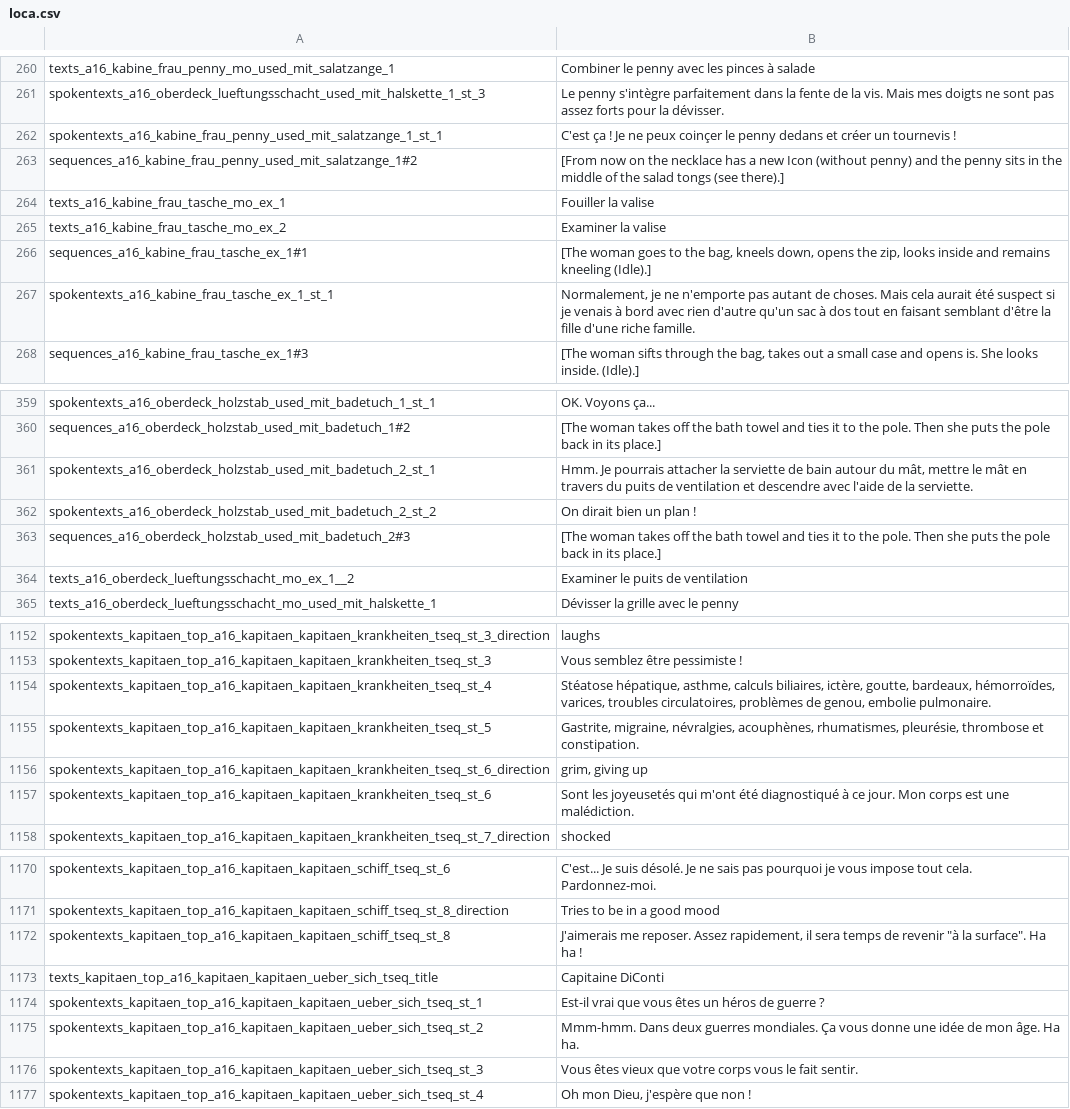
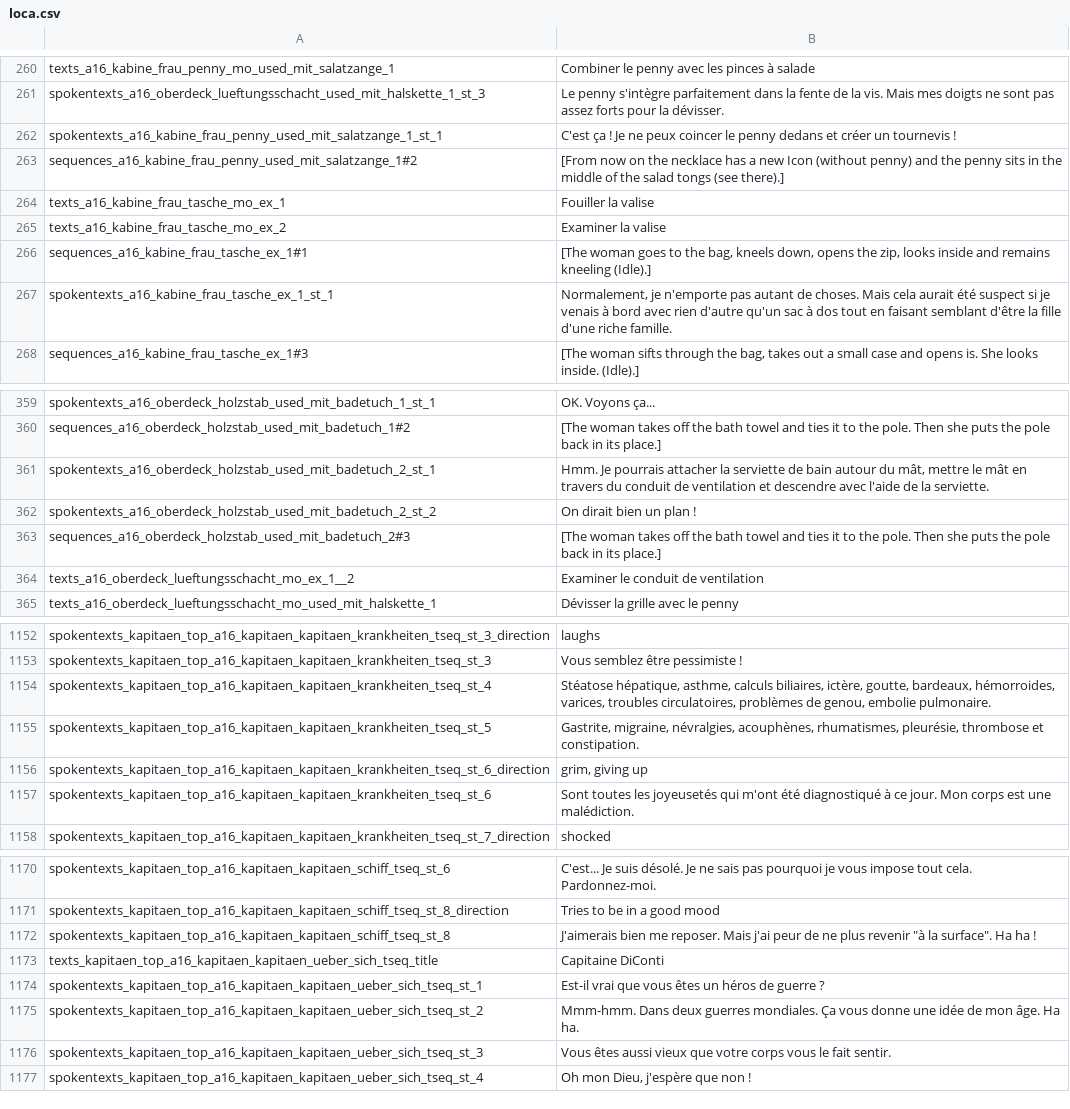
Before and after one commit to Smash15195/Traduction-Francaise-The-Raven---Chapitre-3---L-extinction-des-Corbeaux, a CSV file: episode_3/lang/fr/text/abschnitt_16/loca.csv, drawn as a sheet; only a part is shown, gaps mark what is left out; the diff covers the shown part only.

```diff
--- a/episode_3/lang/fr/text/abschnitt_16/loca.csv
+++ b/episode_3/lang/fr/text/abschnitt_16/loca.csv
@@ -261,3 +261,3 @@ texts_a16_kabine_frau_penny_mo_used_mit_salatzange_1;Combiner le penny avec les
 spokentexts_a16_oberdeck_lueftungsschacht_used_mit_halskette_1_st_3;Le penny s'intègre parfaitement dans la fente de la vis. Mais mes doigts ne sont pas assez forts pour la dévisser.
-spokentexts_a16_kabine_frau_penny_used_mit_salatzange_1_st_1;C'est ça ! Je ne peux coinçer le penny dedans et créer un tournevis !
+spokentexts_a16_kabine_frau_penny_used_mit_salatzange_1_st_1;C'est ça ! Je ne peux coincer le penny dedans et créer un tournevis !
 sequences_a16_kabine_frau_penny_used_mit_salatzange_1#2;[From now on the necklace has a new Icon (without penny) and the penny sits in the middle of the salad tongs (see there).]
@@ -266,3 +266,3 @@ texts_a16_kabine_frau_tasche_mo_ex_2;Examiner la valise
 sequences_a16_kabine_frau_tasche_ex_1#1;[The woman goes to the bag, kneels down, opens the zip, looks inside and remains kneeling (Idle).]
-spokentexts_a16_kabine_frau_tasche_ex_1_st_1;Normalement, je ne n'emporte pas autant de choses. Mais cela aurait été suspect si je venais à bord avec rien d'autre qu'un sac à dos tout en faisant semblant d'être la fille d'une riche famille.
+spokentexts_a16_kabine_frau_tasche_ex_1_st_1;Normalement, je n'emporte pas autant de choses. Mais cela aurait été suspect si je venais à bord avec rien d'autre qu'un sac à dos tout en faisant semblant d'être la fille d'une riche famille.
 sequences_a16_kabine_frau_tasche_ex_1#3;[The woman sifts through the bag, takes out a small case and opens is. She looks inside. (Idle).]
@@ -360,6 +360,6 @@ spokentexts_a16_oberdeck_holzstab_used_mit_badetuch_1_st_1;OK. Voyons ça...
 sequences_a16_oberdeck_holzstab_used_mit_badetuch_1#2;[The woman takes off the bath towel and ties it to the pole. Then she puts the pole back in its place.]
-spokentexts_a16_oberdeck_holzstab_used_mit_badetuch_2_st_1;Hmm. Je pourrais attacher la serviette de bain autour du mât, mettre le mât en travers du puits de ventilation et descendre avec l'aide de la serviette.
+spokentexts_a16_oberdeck_holzstab_used_mit_badetuch_2_st_1;Hmm. Je pourrais attacher la serviette de bain autour du mât, mettre le mât en travers du conduit de ventilation et descendre avec l'aide de la serviette.
 spokentexts_a16_oberdeck_holzstab_used_mit_badetuch_2_st_2;On dirait bien un plan !
 sequences_a16_oberdeck_holzstab_used_mit_badetuch_2#3;[The woman takes off the bath towel and ties it to the pole. Then she puts the pole back in its place.]
-texts_a16_oberdeck_lueftungsschacht_mo_ex_1__2;Examiner le puits de ventilation
+texts_a16_oberdeck_lueftungsschacht_mo_ex_1__2;Examiner le conduit de ventilation
 texts_a16_oberdeck_lueftungsschacht_mo_used_mit_halskette_1;Dévisser la grille avec le penny
@@ -1153,6 +1153,6 @@ spokentexts_kapitaen_top_a16_kapitaen_kapitaen_krankheiten_tseq_st_3_direction;l
 spokentexts_kapitaen_top_a16_kapitaen_kapitaen_krankheiten_tseq_st_3;Vous semblez être pessimiste !
-spokentexts_kapitaen_top_a16_kapitaen_kapitaen_krankheiten_tseq_st_4;Stéatose hépatique, asthme, calculs biliaires, ictère, goutte, bardeaux, hémorroïdes, varices, troubles circulatoires, problèmes de genou, embolie pulmonaire.
+spokentexts_kapitaen_top_a16_kapitaen_kapitaen_krankheiten_tseq_st_4;Stéatose hépatique, asthme, calculs biliaires, ictère, goutte, bardeaux, hémorroides, varices, troubles circulatoires, problèmes de genou, embolie pulmonaire.
 spokentexts_kapitaen_top_a16_kapitaen_kapitaen_krankheiten_tseq_st_5;Gastrite, migraine, névralgies, acouphènes, rhumatismes, pleurésie, thrombose et constipation.
 spokentexts_kapitaen_top_a16_kapitaen_kapitaen_krankheiten_tseq_st_6_direction;grim, giving up
-spokentexts_kapitaen_top_a16_kapitaen_kapitaen_krankheiten_tseq_st_6;Sont les joyeusetés qui m'ont été diagnostiqué à ce jour. Mon corps est une malédiction.
+spokentexts_kapitaen_top_a16_kapitaen_kapitaen_krankheiten_tseq_st_6;Sont toutes les joyeusetés qui m'ont été diagnostiqué à ce jour. Mon corps est une malédiction.
 spokentexts_kapitaen_top_a16_kapitaen_kapitaen_krankheiten_tseq_st_7_direction;shocked
@@ -1171,3 +1171,3 @@ spokentexts_kapitaen_top_a16_kapitaen_kapitaen_schiff_tseq_st_6;C'est... Je suis
 spokentexts_kapitaen_top_a16_kapitaen_kapitaen_schiff_tseq_st_8_direction;Tries to be in a good mood
-spokentexts_kapitaen_top_a16_kapitaen_kapitaen_schiff_tseq_st_8;"J'aimerais me reposer. Assez rapidement, il sera temps de revenir ""à la surface"". Ha ha !"
+spokentexts_kapitaen_top_a16_kapitaen_kapitaen_schiff_tseq_st_8;"J'aimerais bien me reposer. Mais j'ai peur de ne plus revenir ""à la surface"". Ha ha !"
 texts_kapitaen_top_a16_kapitaen_kapitaen_ueber_sich_tseq_title;Capitaine DiConti
@@ -1175,3 +1175,3 @@ spokentexts_kapitaen_top_a16_kapitaen_kapitaen_ueber_sich_tseq_st_1;Est-il vrai
 spokentexts_kapitaen_top_a16_kapitaen_kapitaen_ueber_sich_tseq_st_2;Mmm-hmm. Dans deux guerres mondiales. Ça vous donne une idée de mon âge. Ha ha.
-spokentexts_kapitaen_top_a16_kapitaen_kapitaen_ueber_sich_tseq_st_3;Vous êtes vieux que votre corps vous le fait sentir.
+spokentexts_kapitaen_top_a16_kapitaen_kapitaen_ueber_sich_tseq_st_3;Vous êtes aussi vieux que votre corps vous le fait sentir.
 spokentexts_kapitaen_top_a16_kapitaen_kapitaen_ueber_sich_tseq_st_4;Oh mon Dieu, j'espère que non !
```
Also changed, not shown: 26 edited cells elsewhere in this file, 4 other files.
